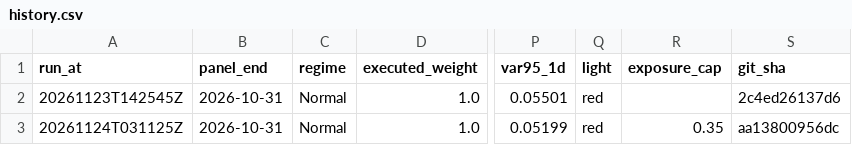
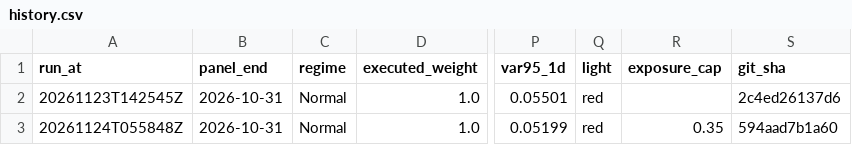
Before and after one commit to 9-Security/tech-cycle-dashboard, a CSV file: data/history.csv, drawn as a sheet; only a part is shown, gaps mark what is left out; the diff names each change by its address in the sheet, - before the commit and + after, or states it on an @@ line.

```diff
--- a/data/history.csv
+++ b/data/history.csv
-A3 (run_at): 20261124T031125Z
+A3 (run_at): 20261124T055848Z
-S3 (git_sha): aa13800956dc
+S3 (git_sha): 594aad7b1a60
```
Also changed, not shown: data/panel_monthly.csv, 13 other files.
